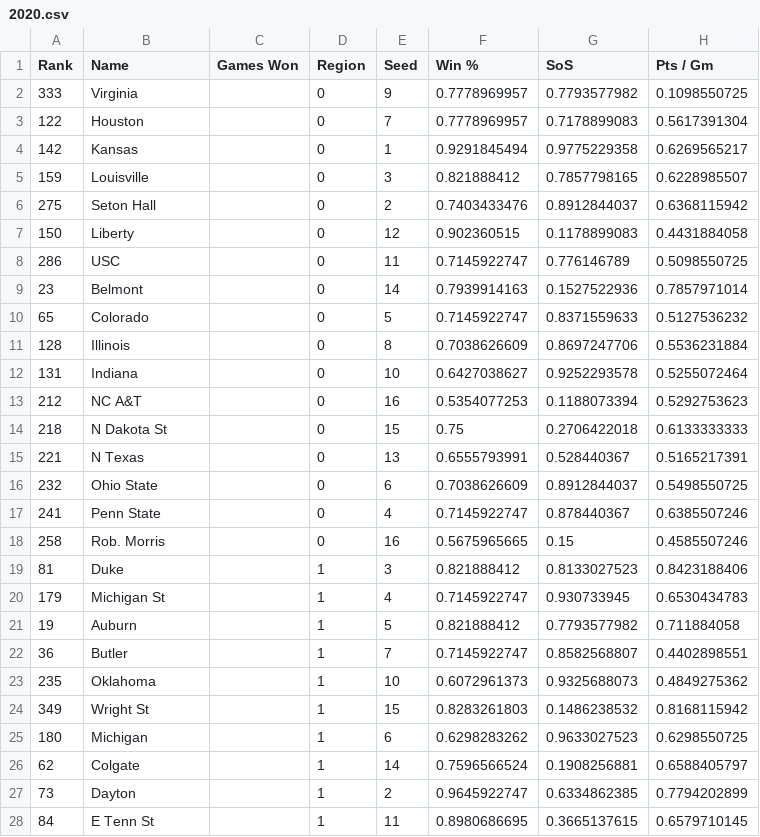
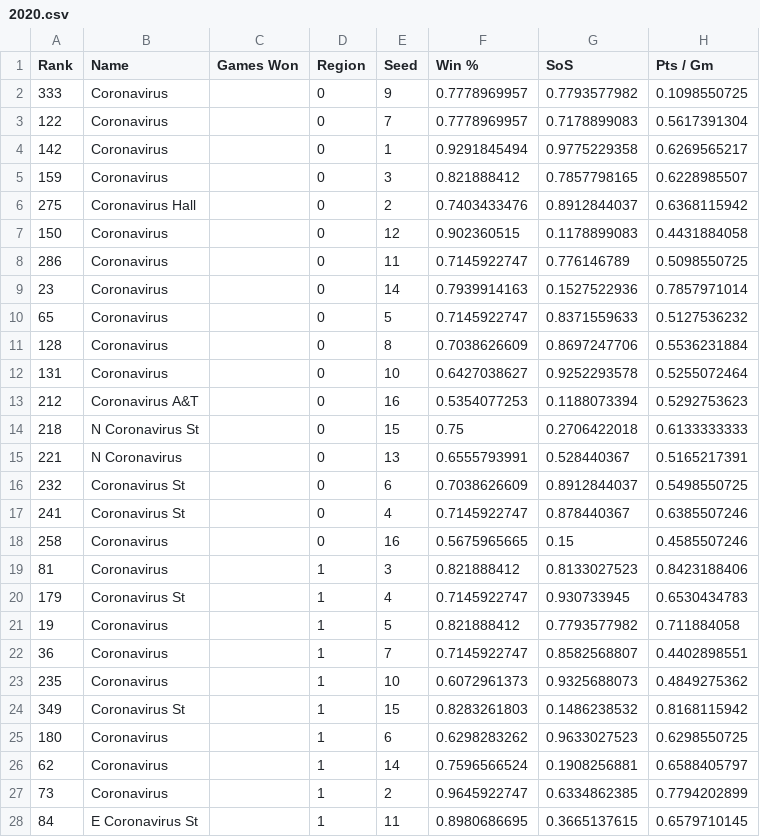
Before and after one commit to rifelpet/weighted-bracket-picker, a CSV file: data/cbbm/2020.csv, drawn as a sheet; only a part is shown; the diff covers the shown part only; the diff names each change by its address in the sheet, - before the commit and + after, or states it on an @@ line.

Commit message:
coronavirus

```diff
--- a/data/cbbm/2020.csv
+++ b/data/cbbm/2020.csv
-B2 (Name): Virginia
+B2 (Name): Coronavirus
-B3 (Name): Houston
+B3 (Name): Coronavirus
-B4 (Name): Kansas
+B4 (Name): Coronavirus
-B5 (Name): Louisville
+B5 (Name): Coronavirus
-B6 (Name): Seton Hall
+B6 (Name): Coronavirus Hall
-B7 (Name): Liberty
+B7 (Name): Coronavirus
-B8 (Name): USC
+B8 (Name): Coronavirus
-B9 (Name): Belmont
+B9 (Name): Coronavirus
-B10 (Name): Colorado
+B10 (Name): Coronavirus
-B11 (Name): Illinois
+B11 (Name): Coronavirus
-B12 (Name): Indiana
+B12 (Name): Coronavirus
-B13 (Name): NC A&T
+B13 (Name): Coronavirus A&T
-B14 (Name): N Dakota St
+B14 (Name): N Coronavirus St
-B15 (Name): N Texas
+B15 (Name): N Coronavirus
-B16 (Name): Ohio State
+B16 (Name): Coronavirus St
-B17 (Name): Penn State
+B17 (Name): Coronavirus St
-B18 (Name): Rob. Morris
+B18 (Name): Coronavirus
-B19 (Name): Duke
+B19 (Name): Coronavirus
-B20 (Name): Michigan St
+B20 (Name): Coronavirus St
-B21 (Name): Auburn
+B21 (Name): Coronavirus
-B22 (Name): Butler
+B22 (Name): Coronavirus
-B23 (Name): Oklahoma
+B23 (Name): Coronavirus
-B24 (Name): Wright St
+B24 (Name): Coronavirus St
-B25 (Name): Michigan
+B25 (Name): Coronavirus
-B26 (Name): Colgate
+B26 (Name): Coronavirus
-B27 (Name): Dayton
+B27 (Name): Coronavirus
-B28 (Name): E Tenn St
+B28 (Name): E Coronavirus St
```
Also changed, not shown: 41 edited cells elsewhere in this file.
